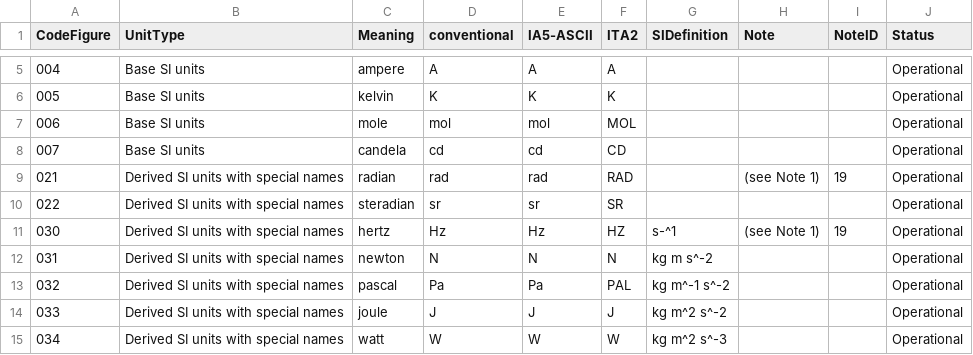
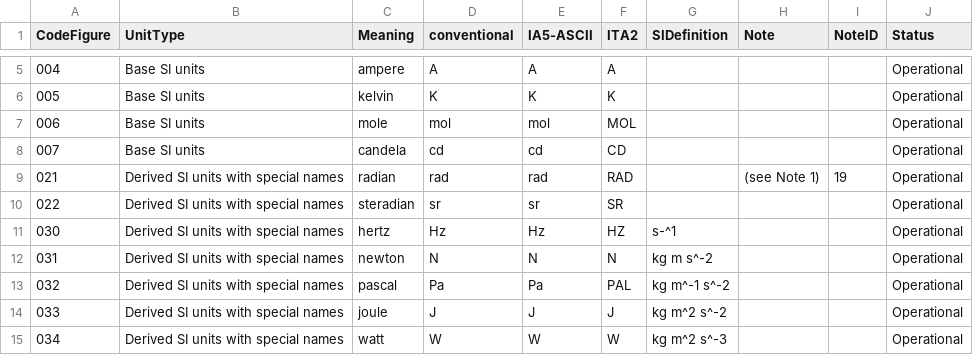
Before and after one commit to wmo-im/CCT, a CSV file: C06.csv, drawn as a sheet; only a part is shown, gaps mark what is left out.

Commit message:
Removed Note 1 from herz as this is now carried by radian

```diff
--- a/C06.csv
+++ b/C06.csv
@@ -10,3 +10,3 @@ CodeFigure,UnitType,Meaning,conventional,IA5-ASCII,ITA2,SIDefinition,Note,NoteID
 022,Derived SI units with special names,steradian,sr,sr,SR,,,,Operational
-030,Derived SI units with special names,hertz,Hz,Hz,HZ,s-^1,(see Note 1),19,Operational
+030,Derived SI units with special names,hertz,Hz,Hz,HZ,s-^1,,,Operational
 031,Derived SI units with special names,newton,N,N,N,kg m s^-2,,,Operational
```
